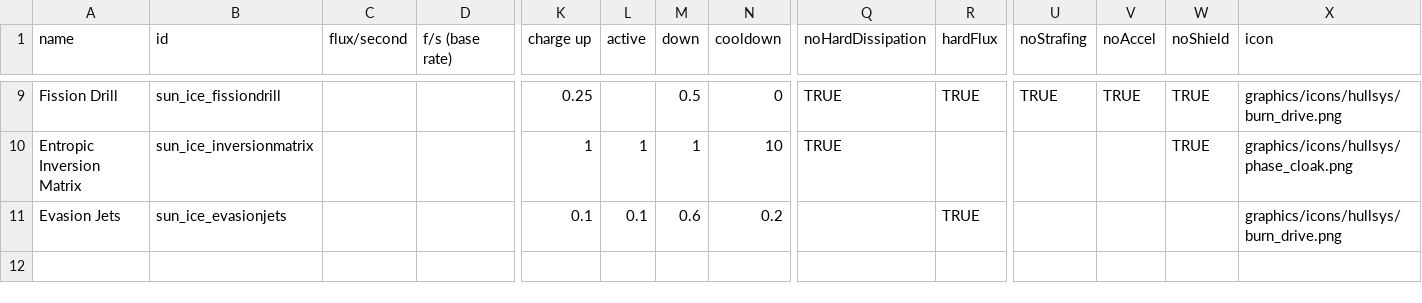
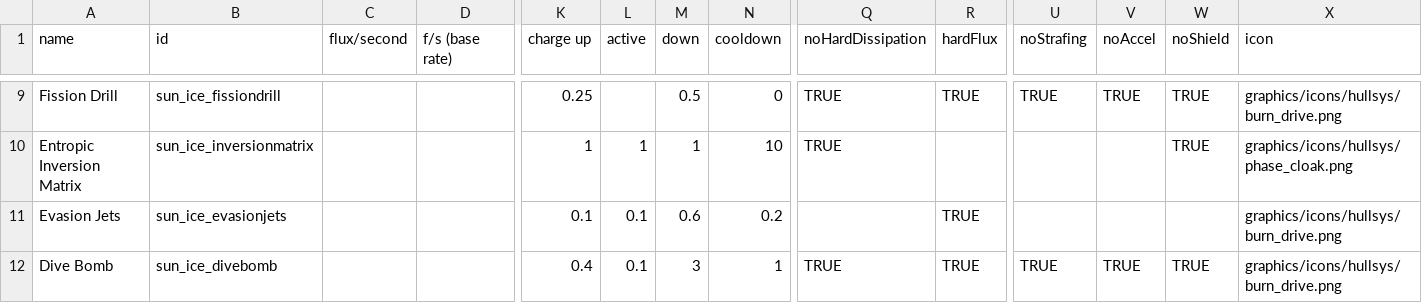
Before and after one commit to NateNBJ/IdoneusCitadelExiles, a CSV file: data/shipsystems/ship_systems.csv, drawn as a sheet; only a part is shown, gaps mark what is left out; rows hold the shown columns only; the diff names each change by its address in the sheet, - before the commit and + after, or states it on an @@ line.

```diff
--- a/data/shipsystems/ship_systems.csv
+++ b/data/shipsystems/ship_systems.csv
+row 12: Dive Bomb | sun_ice_divebomb |  |  | 0.4 | 0.1 | 3 | 1 | TRUE | TRUE | TRUE | TRUE | TRUE | graphics/icons/hullsys/burn_drive.png
```
Also changed, not shown: data/hulls/ship_data.csv, data/weapons/weapon_data.csv, 14 other files.
